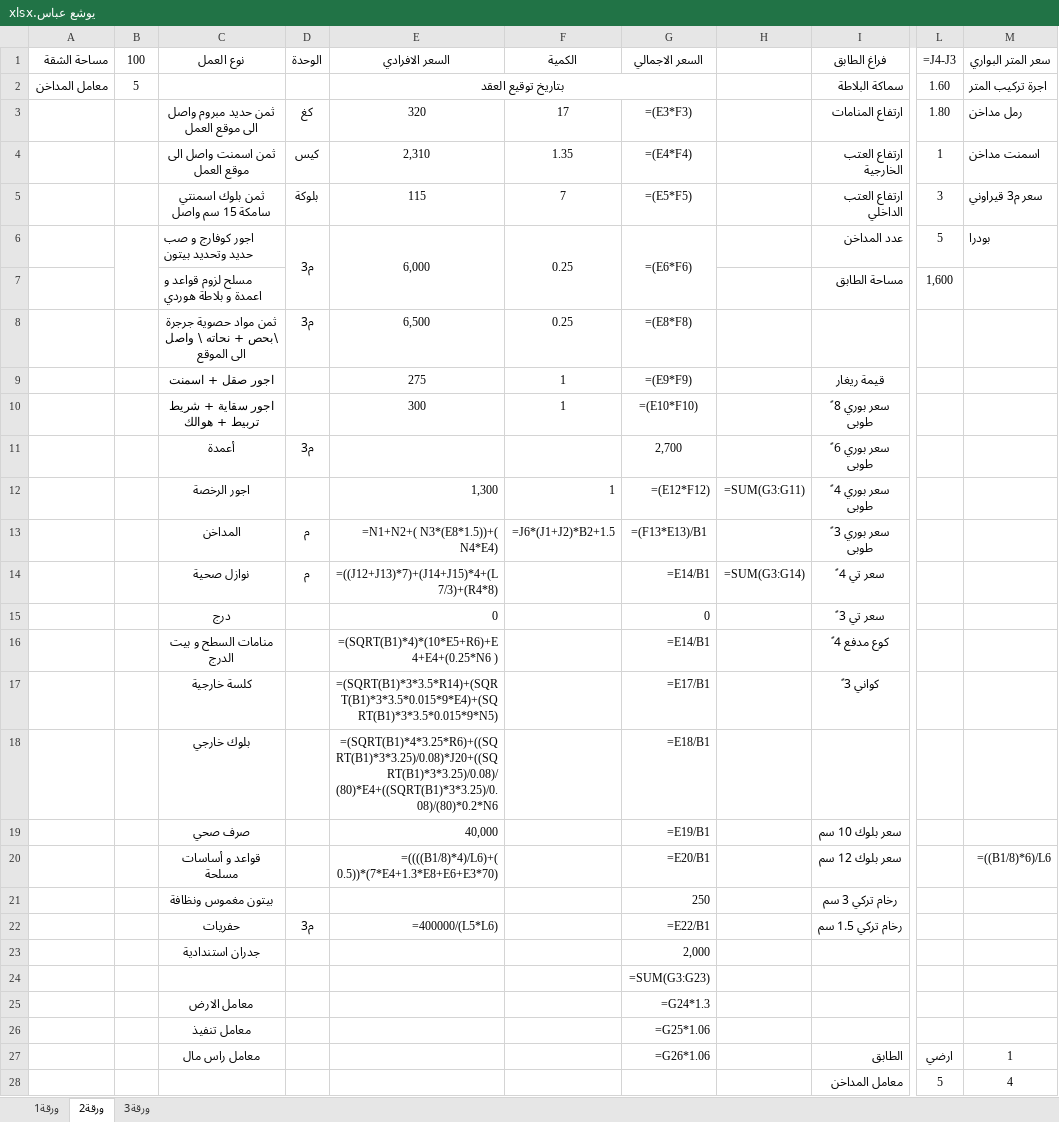
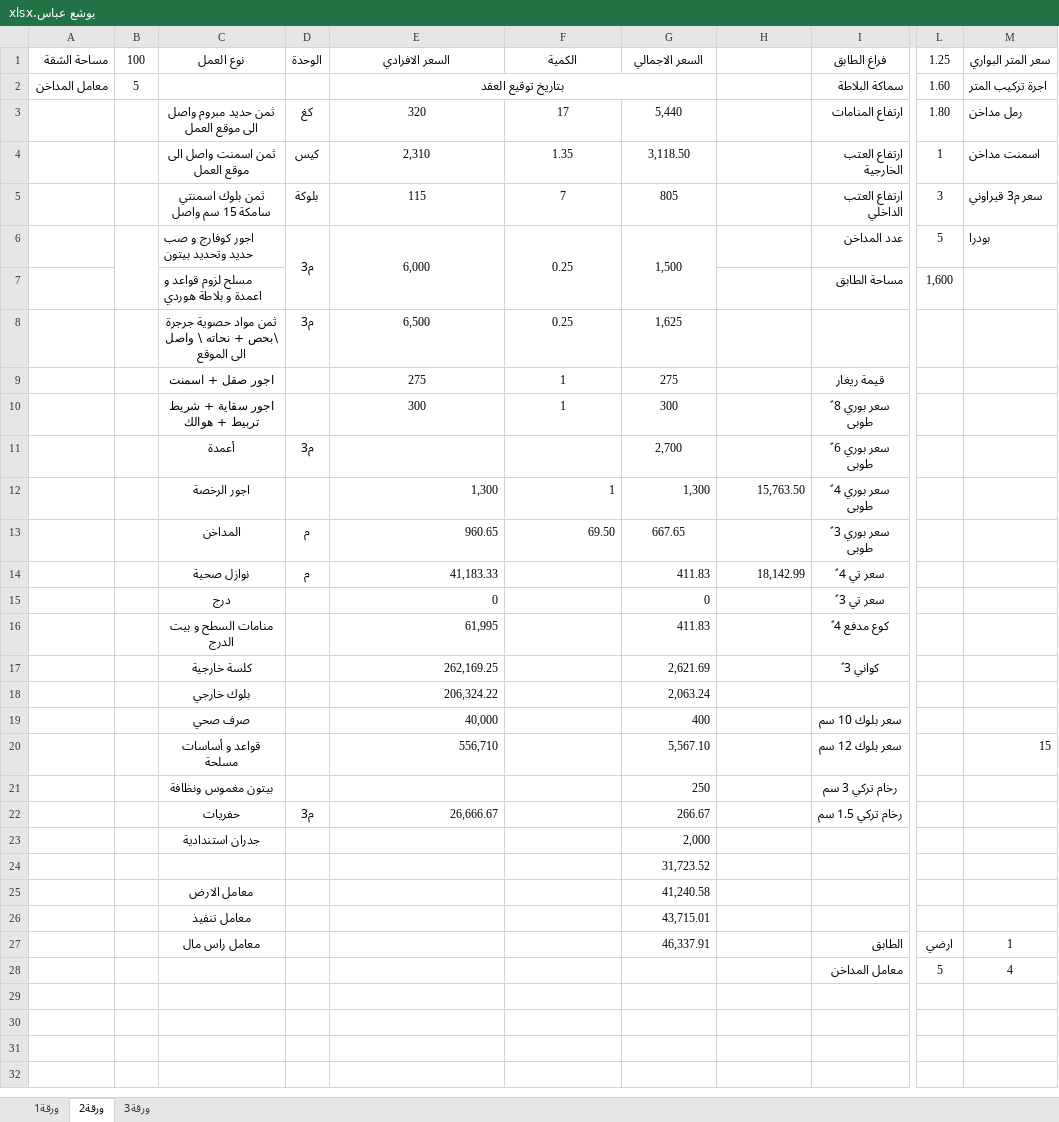
Before and after one commit to satwrabbas/Our_Home_Billing_System, an Excel workbook: Real_Estate_System/Database/Unallocated/يوشع عباس.xlsx, sheet ورقة2, drawn as a sheet; only a part is shown, gaps mark what is left out; values as stored, in another font and other column widths than the file's, no borders; formulas without a stored value are shown as written; the diff names each change by its address in the sheet, - before the commit and + after, or states it on an @@ line.

```diff
--- a/Real_Estate_System/Database/Unallocated/يوشع عباس.xlsx (sheet ورقة2)
+++ b/Real_Estate_System/Database/Unallocated/يوشع عباس.xlsx (sheet ورقة2)
-L1: =J4-J3
+L1: 1.25
-G3: =(E3*F3)
+G3: 5,440
-G4: =(E4*F4)
+G4: 3,118.50
-G5: =(E5*F5)
+G5: 805
-G6: =(E6*F6)
+G6: 1,500
-G8: =(E8*F8)
+G8: 1,625
-G9: =(E9*F9)
+G9: 275
-G10: =(E10*F10)
+G10: 300
-G12: =(E12*F12)
+G12: 1,300
-H12: =SUM(G3:G11)
+H12: 15,763.50
-E13: =N1+N2+( N3*(E8*1.5))+( N4*E4)
+E13: 960.65
-F13: =J6*(J1+J2)*B2+1.5
+F13: 69.50
-G13: =(F13*E13)/B1
+G13: 667.65
-E14: =((J12+J13)*7)+(J14+J15)*4+(L7/3)+(R4*8)
+E14: 41,183.33
-G14: =E14/B1
+G14: 411.83
-H14: =SUM(G3:G14)
+H14: 18,142.99
-E16: =(SQRT(B1)*4)*(10*E5+R6)+E4+E4+(0.25*N6 )
+E16: 61,995
-G16: =E14/B1
+G16: 411.83
-E17: =(SQRT(B1)*3*3.5*R14)+(SQRT(B1)*3*3.5*0.015*9*E4)+(SQRT(B1)*3*3.5*0.015*9*N5)
+E17: 262,169.25
-G17: =E17/B1
+G17: 2,621.69
-E18: =(SQRT(B1)*4*3.25*R6)+((SQRT(B1)*3*3.25)/0.08)*J20+((SQRT(B1)*3*3.25)/0.08)/(80)*E4+((SQRT(B1)*3*3.25)/0.08)/(80)*0.2*N6
+E18: 206,324.22
-G18: =E18/B1
+G18: 2,063.24
-G19: =E19/B1
+G19: 400
-E20: =((((B1/8)*4)/L6)+( 0.5))*(7*E4+1.3*E8+E6+E3*70)
+E20: 556,710
-G20: =E20/B1
+G20: 5,567.10
-M20: =((B1/8)*6)/L6
+M20: 15
-E22: =400000/(L5*L6)
+E22: 26,666.67
-G22: =E22/B1
+G22: 266.67
-G24: =SUM(G3:G23)
+G24: 31,723.52
-G25: =G24*1.3
+G25: 41,240.58
-G26: =G25*1.06
+G26: 43,715.01
-G27: =G26*1.06
+G27: 46,337.91
```
Also changed, not shown: sheet ورقة3, sheet ورقة1, 8 other files.
